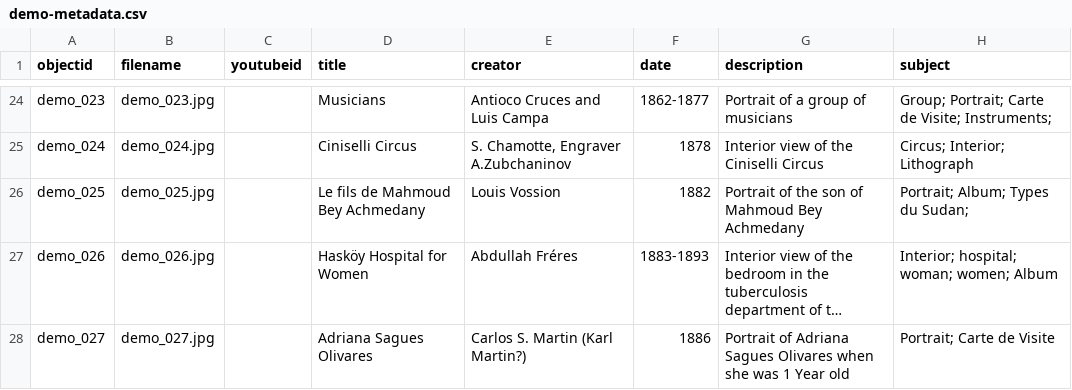
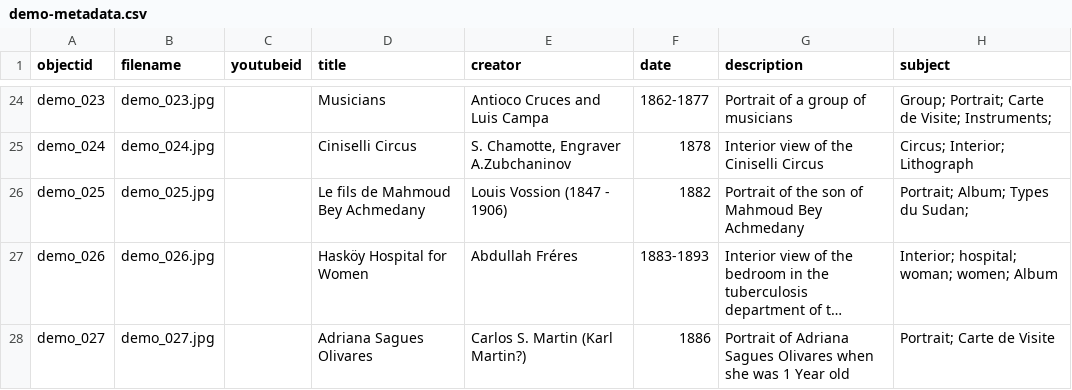
Before and after one commit to Fraukindermann/Mapping-Thonet, a CSV file: _data/demo-metadata.csv, drawn as a sheet; only a part is shown, gaps mark what is left out; long unchanged cells end in …; the diff names each change by its address in the sheet, - before the commit and + after, or states it on an @@ line.

Commit message:
Update demo-metadata.csv

```diff
--- a/_data/demo-metadata.csv
+++ b/_data/demo-metadata.csv
-E26 (creator): Louis Vossion
+E26 (creator): Louis Vossion (1847 - 1906)
```
